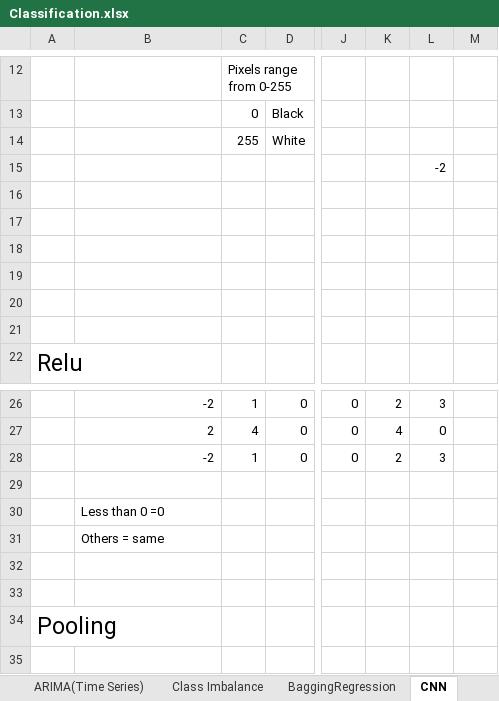
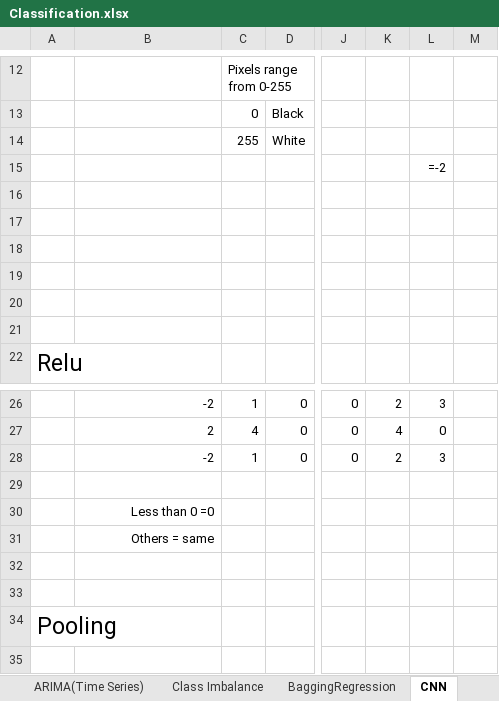
Before and after one commit to HishitaGupta/AI-ML-Progress, an Excel workbook: ML/Classification/Classification.xlsx, sheet CNN, drawn as a sheet; only a part is shown, gaps mark what is left out; values as stored, in another font and other column widths than the file's, no borders; formulas without a stored value are shown as written; the diff names each change by its address in the sheet, - before the commit and + after, or states it on an @@ line.

```diff
--- a/ML/Classification/Classification.xlsx (sheet CNN)
+++ b/ML/Classification/Classification.xlsx (sheet CNN)
-L15: -2
+L15: =-2
-B30:B31 alignment: left
+B30:B31 alignment: right
```
Also changed, not shown: sheet ARIMA(Time Series), sheet BaggingRegression, sheet Models, 2 other files.
